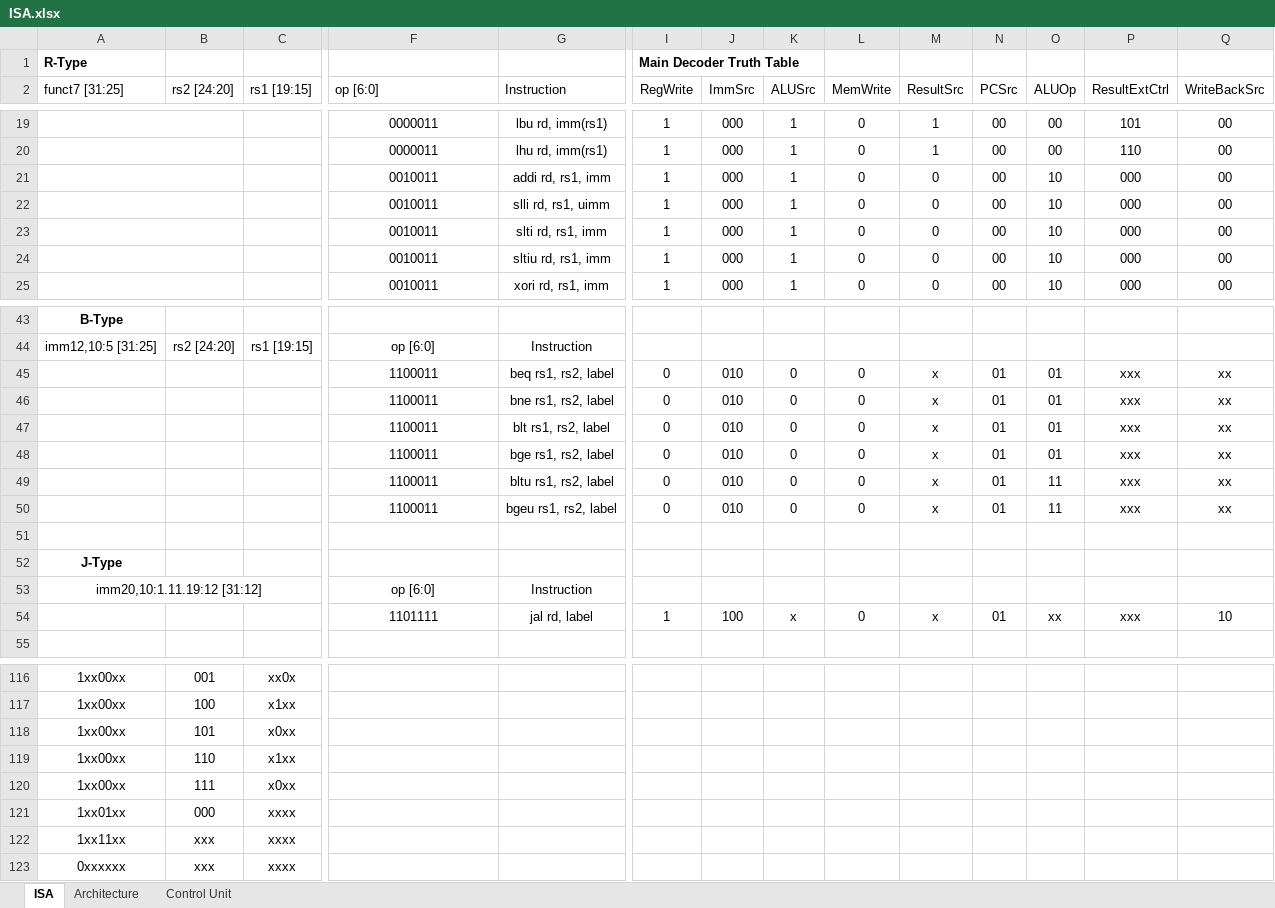
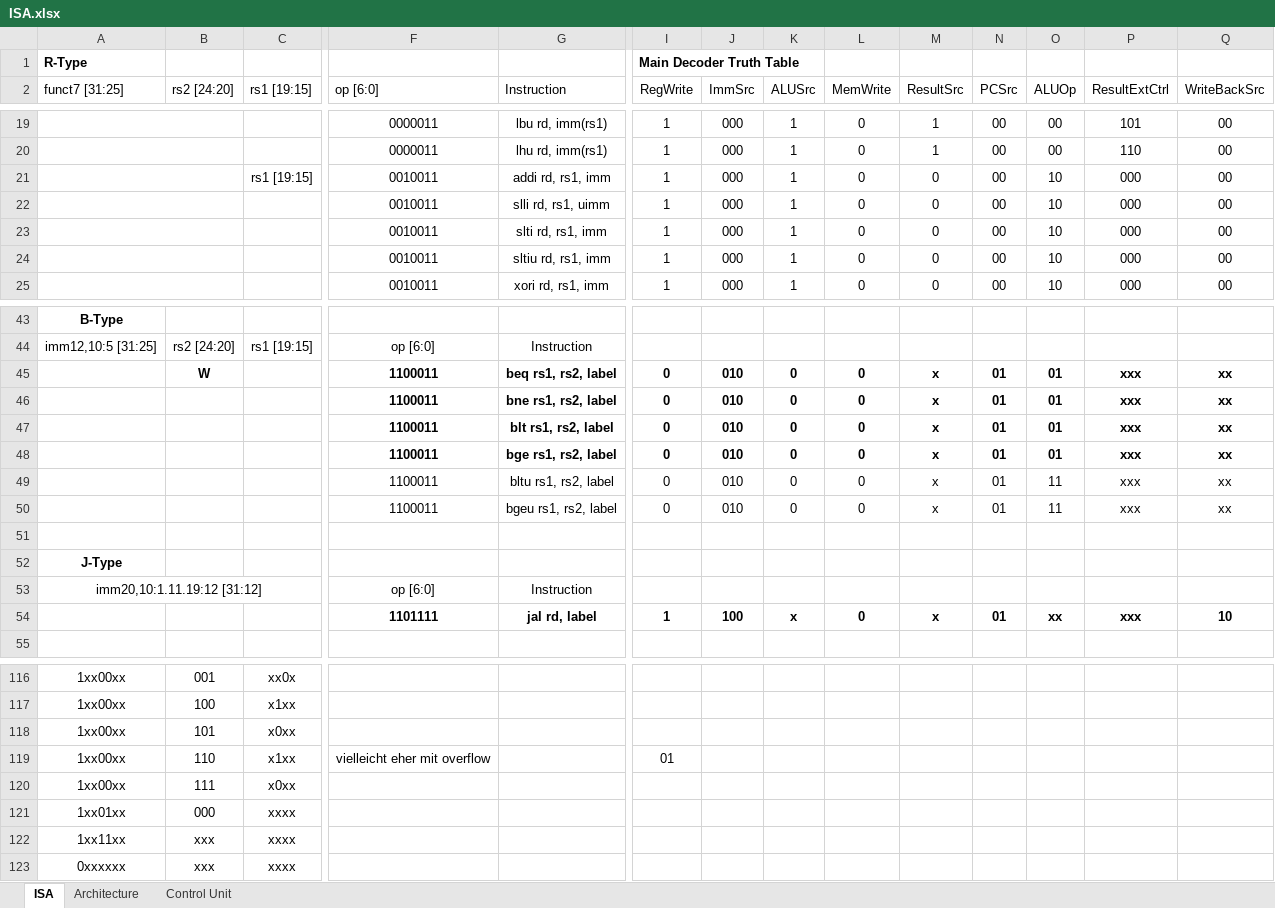
Before and after one commit to ThoNiklas/RISCV, an Excel workbook: ISA.xlsx, sheet ISA, drawn as a sheet; only a part is shown, gaps mark what is left out; values as stored, in another font and other column widths than the file's, no borders; charts and pictures not drawn; the diff covers the shown part only; the diff names each change by its address in the sheet, - before the commit and + after, or states it on an @@ line.

Commit message:
Added signal name

```diff
--- a/ISA.xlsx (sheet ISA)
+++ b/ISA.xlsx (sheet ISA)
-C21 (rs1 [19:15]): (empty)
+C21 (rs1 [19:15]): rs1 [19:15]
-B45 (rs2 [24:20]): (empty)
+B45 (rs2 [24:20]): W
-F45:G48 bold: off
+F45:G48 bold: on
-I45:Q48 bold: off
+I45:Q48 bold: on
-F54:G54 bold: off
+F54:G54 bold: on
-I54:Q54 bold: off
+I54:Q54 bold: on
-F119 (op [6:0]): (empty)
+F119 (op [6:0]): vielleicht eher mit overflow
-I119 (RegWrite): (empty)
+I119 (RegWrite): 01
```
Also changed, not shown: cell formats elsewhere in this sheet, charts or pictures.
